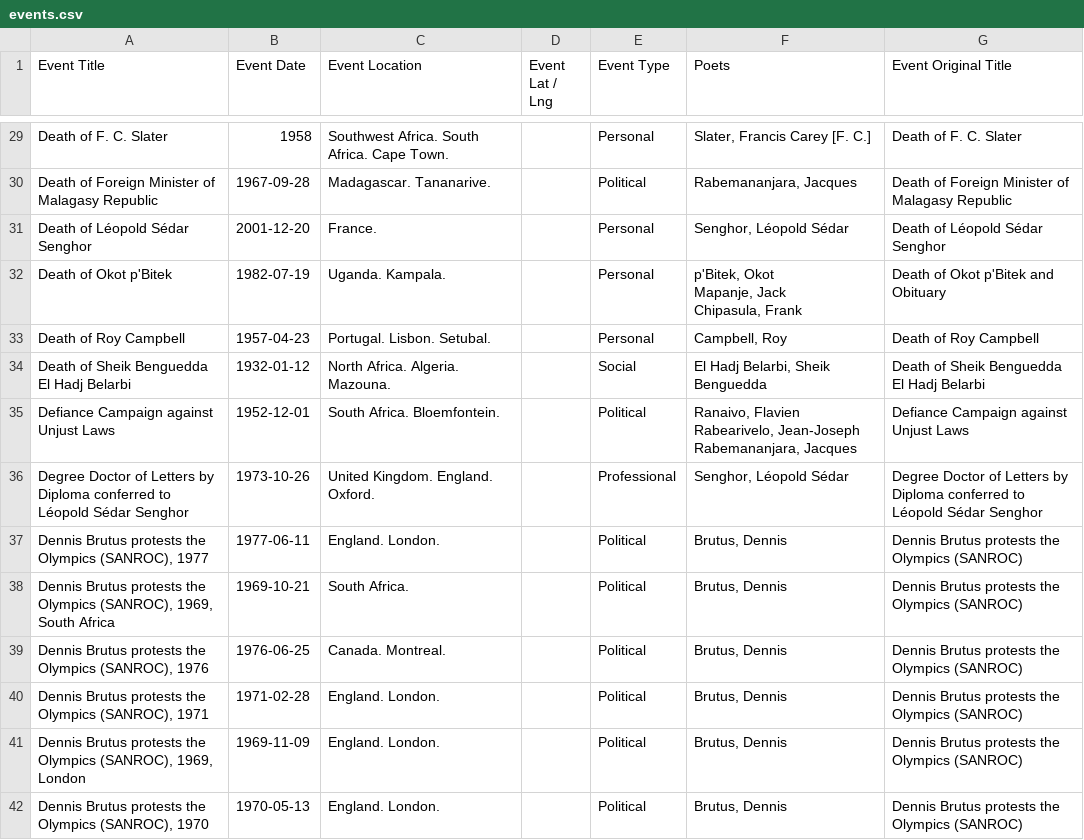
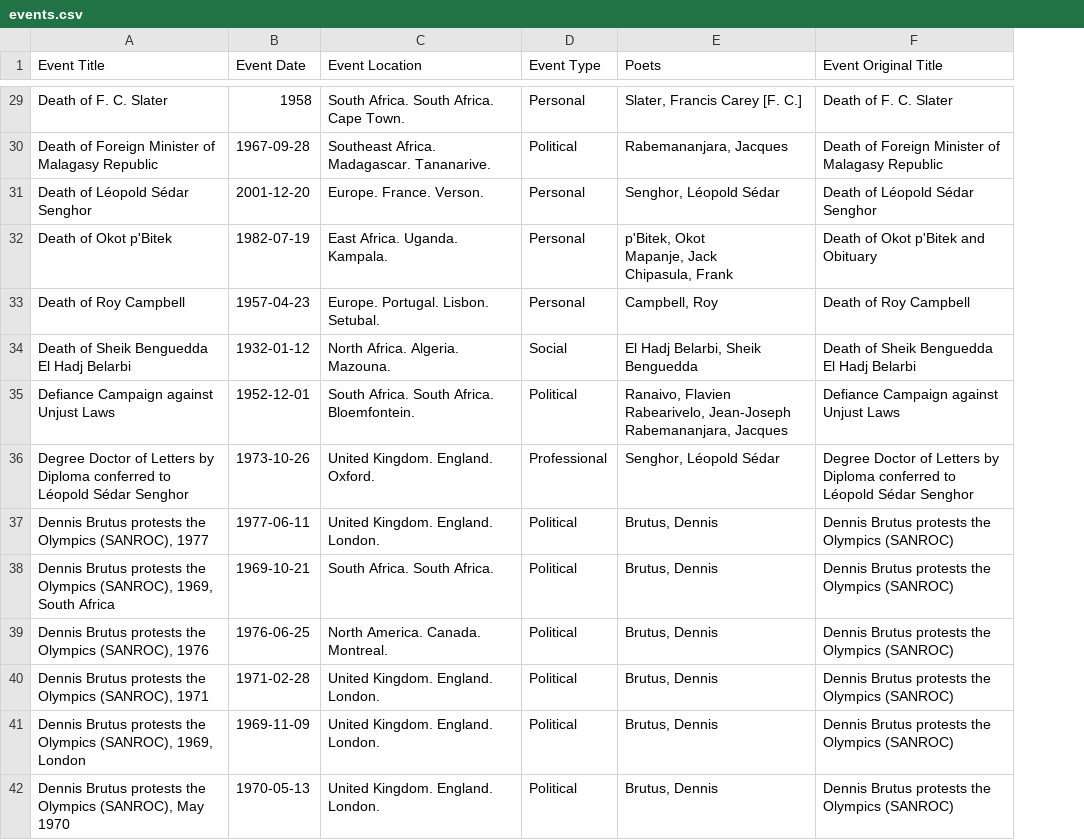
Before and after one commit to CDRH/african_poetics_admin, a CSV file: db/seeds/events.csv, drawn as a sheet; only a part is shown, gaps mark what is left out; the diff covers the shown part only; the diff names each change by its address in the sheet, - before the commit and + after, or states it on an @@ line.

```diff
--- a/db/seeds/events.csv
+++ b/db/seeds/events.csv
-column D (Event Lat / Lng), empty
-C29 (Event Location): Southwest Africa. South Africa. Cape Town.
+C29 (Event Location): South Africa. South Africa. Cape Town.
-C30 (Event Location): Madagascar. Tananarive.
+C30 (Event Location): Southeast Africa. Madagascar. Tananarive.
-C31 (Event Location): France.
+C31 (Event Location): Europe. France. Verson.
-C32 (Event Location): Uganda. Kampala.
+C32 (Event Location): East Africa. Uganda. Kampala.
-C33 (Event Location): Portugal. Lisbon. Setubal.
+C33 (Event Location): Europe. Portugal. Lisbon. Setubal.
-C35 (Event Location): South Africa. Bloemfontein.
+C35 (Event Location): South Africa. South Africa. Bloemfontein.
-C37 (Event Location): England. London.
+C37 (Event Location): United Kingdom. England. London.
-C38 (Event Location): South Africa.
+C38 (Event Location): South Africa. South Africa.
-C39 (Event Location): Canada. Montreal.
+C39 (Event Location): North America. Canada. Montreal.
-C40:C42 (Event Location): England. London.
+C40:C42 (Event Location): United Kingdom. England. London.
-A42 (Event Title): …Olympics (SANROC), 1970
+A42 (Event Title): …Olympics (SANROC), May 1970
```
Also changed, not shown: 1 removed row and 44 edited cells elsewhere in this file, db/seeds/news.csv, 7 other files.
